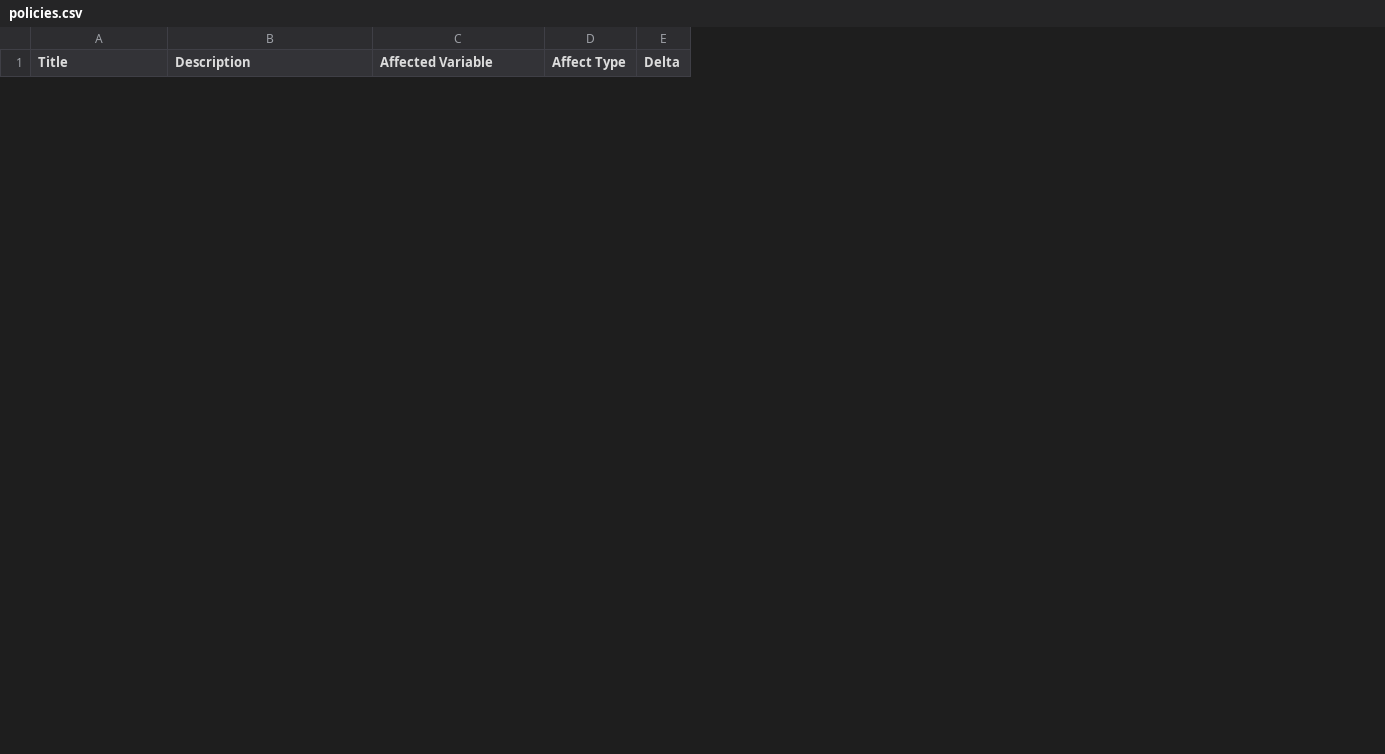
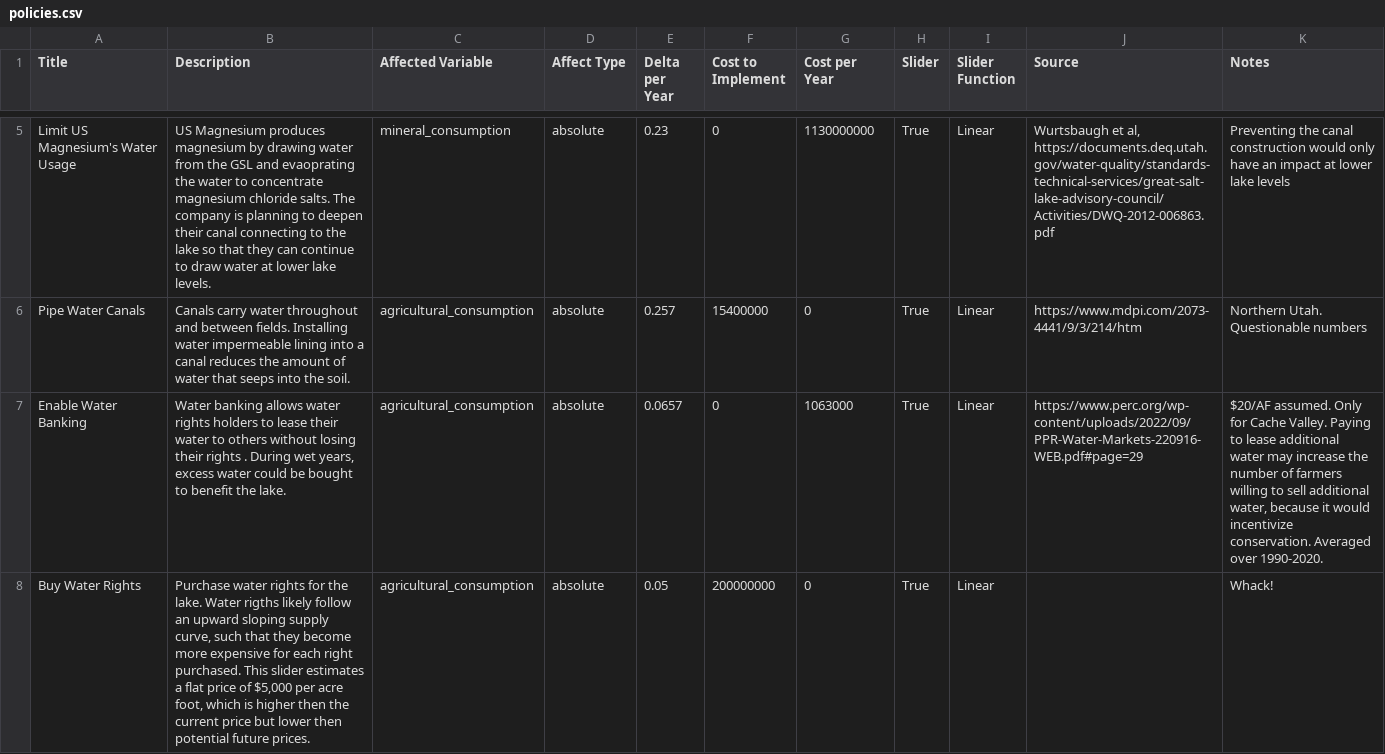
Before and after one commit to slc99/GSL-Dash-Two, a CSV file: data/policies.csv, drawn as a sheet; only a part is shown, gaps mark what is left out; removed rows and columns are numbered as before the commit, all else as after; the diff covers the shown part only; the diff names each change by its address in the sheet, - before the commit and + after, or states it on an @@ line.

Commit message:
added new policies

```diff
--- a/data/policies.csv
+++ b/data/policies.csv
-column E (Delta), empty
+column E (Delta per Year), empty
+column F (Cost to Implement), empty
+column G (Cost per Year), empty
+column H (Slider), empty
+column I (Slider Function), empty
+column J (Source), empty
+column K (Notes), empty
+row 5: Limit US Magnesium's Water Usage | US Magnesium produces magnesium by drawing water from the GSL and evaoprating the water to concentrate magnesium chloride salts. The company is planning to deepen their canal connecting to the lake so that they can continue to draw water at lower lake levels. | mineral_consumption | absolute | 0.23 | 0 | 1130000000 | True | Linear | Wurtsbaugh et al, https://documents.deq.utah.gov/water-quality/standards-technical-services/great-salt-lake-advisory-council/Activities/DWQ-2012-006863.pdf | Preventing the canal construction would only have an impact at lower lake levels
+row 6: Pipe Water Canals | Canals carry water throughout and between fields. Installing water impermeable lining into a canal reduces the amount of water that seeps into the soil. | agricultural_consumption | absolute | 0.257 | 15400000 | 0 | True | Linear | https://www.mdpi.com/2073-4441/9/3/214/htm | Northern Utah. Questionable numbers
+row 7: Enable Water Banking | Water banking allows water rights holders to lease their water to others without losing their rights . During wet years, excess water could be bought to benefit the lake. | agricultural_consumption | absolute | 0.0657 | 0 | 1063000 | True | Linear | https://www.perc.org/wp-content/uploads/2022/09/PPR-Water-Markets-220916-WEB.pdf#page=29 | $20/AF assumed. Only for Cache Valley. Paying to lease additional water may increase the number of farmers willing to sell additional water, because it would incentivize conservation. Averaged over 1990-2020.
+row 8: Buy Water Rights | Purchase water rights for the lake. Water rigths likely follow an upward sloping supply curve, such that they become more expensive for each right purchased. This slider estimates a flat price of $5,000 per acre foot, which is higher then the current price but lower then potential future prices. | agricultural_consumption | absolute | 0.05 | 200000000 | 0 | True | Linear |  | Whack!
```
Also changed, not shown: 6 added rows and 4 removed rows elsewhere in this file, 1 other file.
